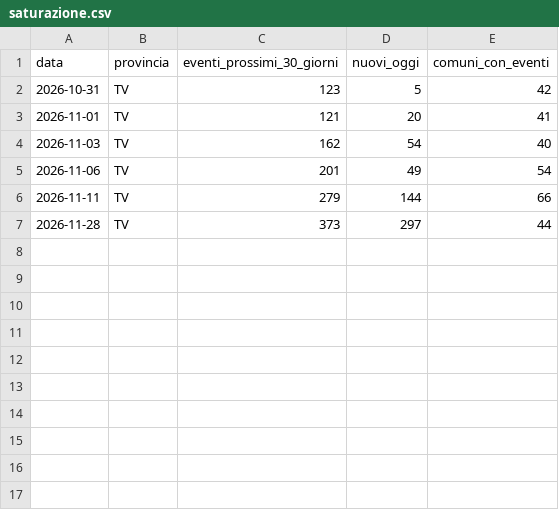
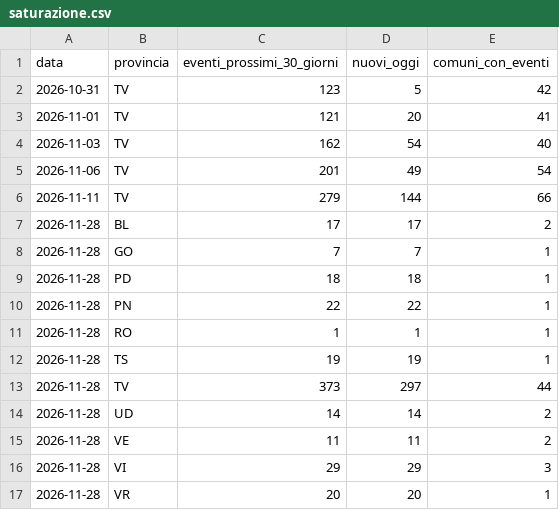
Before and after one commit to onoffdesign/andiamoo, a CSV file: ops/saturazione.csv, drawn as a sheet.

```diff
--- a/ops/saturazione.csv
+++ b/ops/saturazione.csv
@@ -6,2 +6,12 @@ data,provincia,eventi_prossimi_30_giorni,nuovi_oggi,comuni_con_eventi
 2026-11-11,TV,279,144,66
+2026-11-28,BL,17,17,2
+2026-11-28,GO,7,7,1
+2026-11-28,PD,18,18,1
+2026-11-28,PN,22,22,1
+2026-11-28,RO,1,1,1
+2026-11-28,TS,19,19,1
 2026-11-28,TV,373,297,44
+2026-11-28,UD,14,14,2
+2026-11-28,VE,11,11,2
+2026-11-28,VI,29,29,3
+2026-11-28,VR,20,20,1
```
Also changed, not shown: 19 other files.
